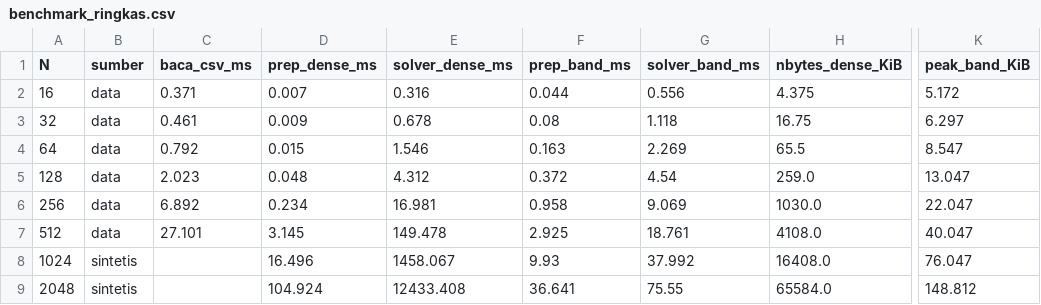
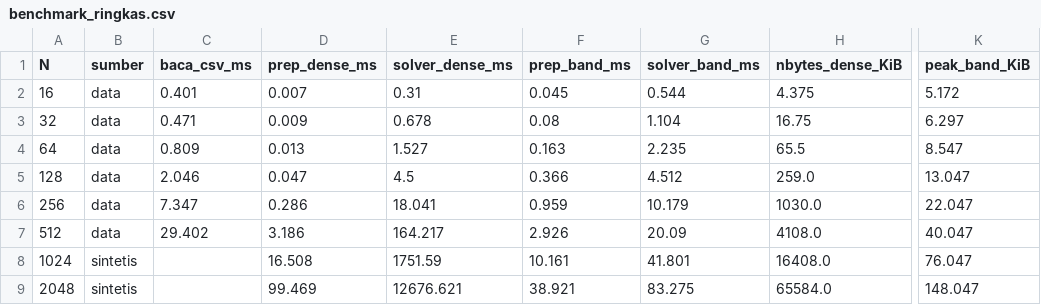
Before and after one commit to fraysdev/tk1-anum, a CSV file: soal1/hasil/benchmark_ringkas.csv, drawn as a sheet; only a part is shown, gaps mark what is left out; the diff names each change by its address in the sheet, - before the commit and + after, or states it on an @@ line.

```diff
--- a/soal1/hasil/benchmark_ringkas.csv
+++ b/soal1/hasil/benchmark_ringkas.csv
-C2 (baca_csv_ms): 0.371
+C2 (baca_csv_ms): 0.401
-E2 (solver_dense_ms): 0.316
+E2 (solver_dense_ms): 0.31
-F2 (prep_band_ms): 0.044
+F2 (prep_band_ms): 0.045
-G2 (solver_band_ms): 0.556
+G2 (solver_band_ms): 0.544
-C3 (baca_csv_ms): 0.461
+C3 (baca_csv_ms): 0.471
-G3 (solver_band_ms): 1.118
+G3 (solver_band_ms): 1.104
-C4 (baca_csv_ms): 0.792
+C4 (baca_csv_ms): 0.809
-D4 (prep_dense_ms): 0.015
+D4 (prep_dense_ms): 0.013
-E4 (solver_dense_ms): 1.546
+E4 (solver_dense_ms): 1.527
-G4 (solver_band_ms): 2.269
+G4 (solver_band_ms): 2.235
-C5 (baca_csv_ms): 2.023
+C5 (baca_csv_ms): 2.046
-D5 (prep_dense_ms): 0.048
+D5 (prep_dense_ms): 0.047
-E5 (solver_dense_ms): 4.312
+E5 (solver_dense_ms): 4.5
-F5 (prep_band_ms): 0.372
+F5 (prep_band_ms): 0.366
-G5 (solver_band_ms): 4.54
+G5 (solver_band_ms): 4.512
-C6 (baca_csv_ms): 6.892
+C6 (baca_csv_ms): 7.347
-D6 (prep_dense_ms): 0.234
+D6 (prep_dense_ms): 0.286
-E6 (solver_dense_ms): 16.981
+E6 (solver_dense_ms): 18.041
-F6 (prep_band_ms): 0.958
+F6 (prep_band_ms): 0.959
-G6 (solver_band_ms): 9.069
+G6 (solver_band_ms): 10.179
-C7 (baca_csv_ms): 27.101
+C7 (baca_csv_ms): 29.402
-D7 (prep_dense_ms): 3.145
+D7 (prep_dense_ms): 3.186
-E7 (solver_dense_ms): 149.478
+E7 (solver_dense_ms): 164.217
-F7 (prep_band_ms): 2.925
+F7 (prep_band_ms): 2.926
-G7 (solver_band_ms): 18.761
+G7 (solver_band_ms): 20.09
-D8 (prep_dense_ms): 16.496
+D8 (prep_dense_ms): 16.508
-E8 (solver_dense_ms): 1458.067
+E8 (solver_dense_ms): 1751.59
-F8 (prep_band_ms): 9.93
+F8 (prep_band_ms): 10.161
-G8 (solver_band_ms): 37.992
+G8 (solver_band_ms): 41.801
-D9 (prep_dense_ms): 104.924
+D9 (prep_dense_ms): 99.469
-E9 (solver_dense_ms): 12433.408
+E9 (solver_dense_ms): 12676.621
-F9 (prep_band_ms): 36.641
+F9 (prep_band_ms): 38.921
-G9 (solver_band_ms): 75.55
+G9 (solver_band_ms): 83.275
-K9 (peak_band_KiB): 148.812
+K9 (peak_band_KiB): 148.047
```
Also changed, not shown: soal1/hasil/benchmark.csv, soal1/hasil/kemiringan_loglog.csv, 8 other files.
